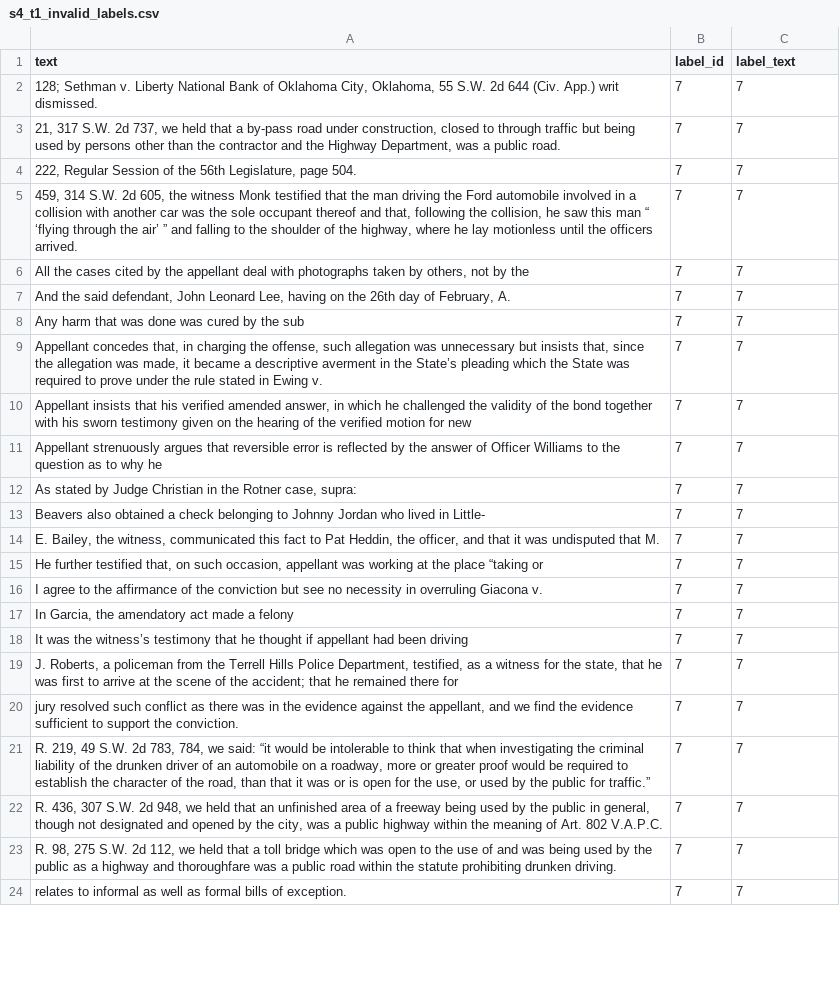
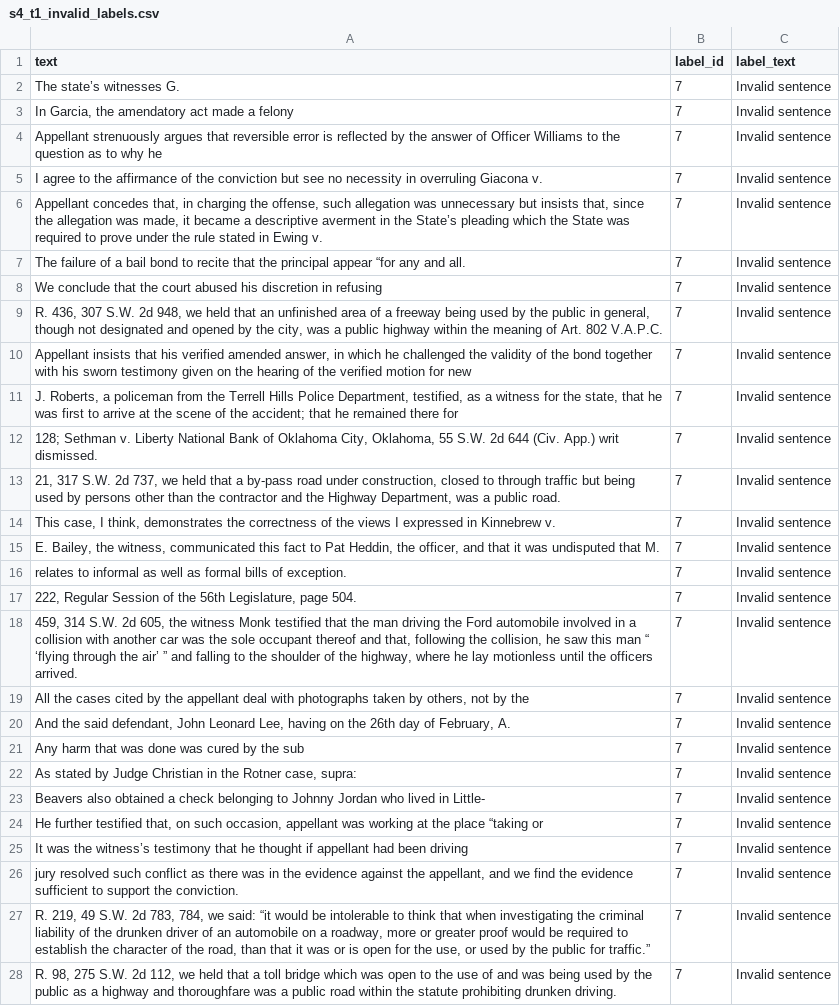
Before and after one commit to UNT-IS-REU/argument-mining, a CSV file: argument_mining/resources/reu_argument-mining_dataset/stage_4/team_1/s4_t1_invalid_labels.csv, drawn as a sheet; only a part is shown; removed rows and columns are numbered as before the commit, all else as after; the diff covers the shown part only; the diff names each change by its address in the sheet, - before the commit and + after, or states it on an @@ line.

```diff
--- a/argument_mining/resources/reu_argument-mining_dataset/stage_4/team_1/s4_t1_invalid_labels.csv
+++ b/argument_mining/resources/reu_argument-mining_dataset/stage_4/team_1/s4_t1_invalid_labels.csv
+row 2: The state’s witnesses G. | 7 | Invalid sentence
+row 3: In Garcia, the amendatory act made a felony | 7 | Invalid sentence
+row 4: Appellant strenuously argues that reversible error is reflected by the answer of Officer Williams to the question as to why he | 7 | Invalid sentence
+row 5: I agree to the affirmance of the conviction but see no necessity in overruling Giacona v. | 7 | Invalid sentence
+row 6: Appellant concedes that, in charging the offense, such allegation was unnecessary but insists that, since the allegation was made, it became a descriptive averment in the State’s pleading which the State was required to prove under the rule stated in Ewing v. | 7 | Invalid sentence
+row 7: The failure of a bail bond to recite that the principal appear “for any and all. | 7 | Invalid sentence
+row 8: We conclude that the court abused his discretion in refusing | 7 | Invalid sentence
+row 9: R. 436, 307 S.W. 2d 948, we held that an unfinished area of a freeway being used by the public in general, though not designated and opened by the city, was a public highway within the meaning of Art. 802 V.A.P.C. | 7 | Invalid sentence
+row 10: Appellant insists that his verified amended answer, in which he challenged the validity of the bond together with his sworn testimony given on the hearing of the verified motion for new | 7 | Invalid sentence
+row 11: J. Roberts, a policeman from the Terrell Hills Police Department, testified, as a witness for the state, that he was first to arrive at the scene of the accident; that he remained there for | 7 | Invalid sentence
-C12:C13 (label_text): 7
+C12:C13 (label_text): Invalid sentence
+row 14: This case, I think, demonstrates the correctness of the views I expressed in Kinnebrew v. | 7 | Invalid sentence
+row 15: E. Bailey, the witness, communicated this fact to Pat Heddin, the officer, and that it was undisputed that M. | 7 | Invalid sentence
+row 16: relates to informal as well as formal bills of exception. | 7 | Invalid sentence
-C17:C21 (label_text): 7
+C17:C21 (label_text): Invalid sentence
-row 9: Appellant concedes that, in charging the offense, such allegation was unnecessary but insists that, since the allegation was made, it became a descriptive averment in the State’s pleading which the State was required to prove under the rule stated in Ewing v. | 7 | 7
-row 10: Appellant insists that his verified amended answer, in which he challenged the validity of the bond together with his sworn testimony given on the hearing of the verified motion for new | 7 | 7
-row 11: Appellant strenuously argues that reversible error is reflected by the answer of Officer Williams to the question as to why he | 7 | 7
-C22:C23 (label_text): 7
+C22:C23 (label_text): Invalid sentence
-row 14: E. Bailey, the witness, communicated this fact to Pat Heddin, the officer, and that it was undisputed that M. | 7 | 7
-C24 (label_text): 7
+C24 (label_text): Invalid sentence
-row 16: I agree to the affirmance of the conviction but see no necessity in overruling Giacona v. | 7 | 7
-row 17: In Garcia, the amendatory act made a felony | 7 | 7
-C25 (label_text): 7
+C25 (label_text): Invalid sentence
-row 19: J. Roberts, a policeman from the Terrell Hills Police Department, testified, as a witness for the state, that he was first to arrive at the scene of the accident; that he remained there for | 7 | 7
-C26:C27 (label_text): 7
+C26:C27 (label_text): Invalid sentence
-row 22: R. 436, 307 S.W. 2d 948, we held that an unfinished area of a freeway being used by the public in general, though not designated and opened by the city, was a public highway within the meaning of Art. 802 V.A.P.C. | 7 | 7
-C28 (label_text): 7
+C28 (label_text): Invalid sentence
-row 24: relates to informal as well as formal bills of exception. | 7 | 7
```
Also changed, not shown: 4 removed rows and 7 edited cells elsewhere in this file, argument_mining/resources/reu_argument-mining_dataset/stage_1/team_2/s1_t2_invalid_labels.csv, argument_mining/resources/reu_argument-mining_dataset/stage_2/team_2/s2_t2_best_labels.csv, 11 other files.
